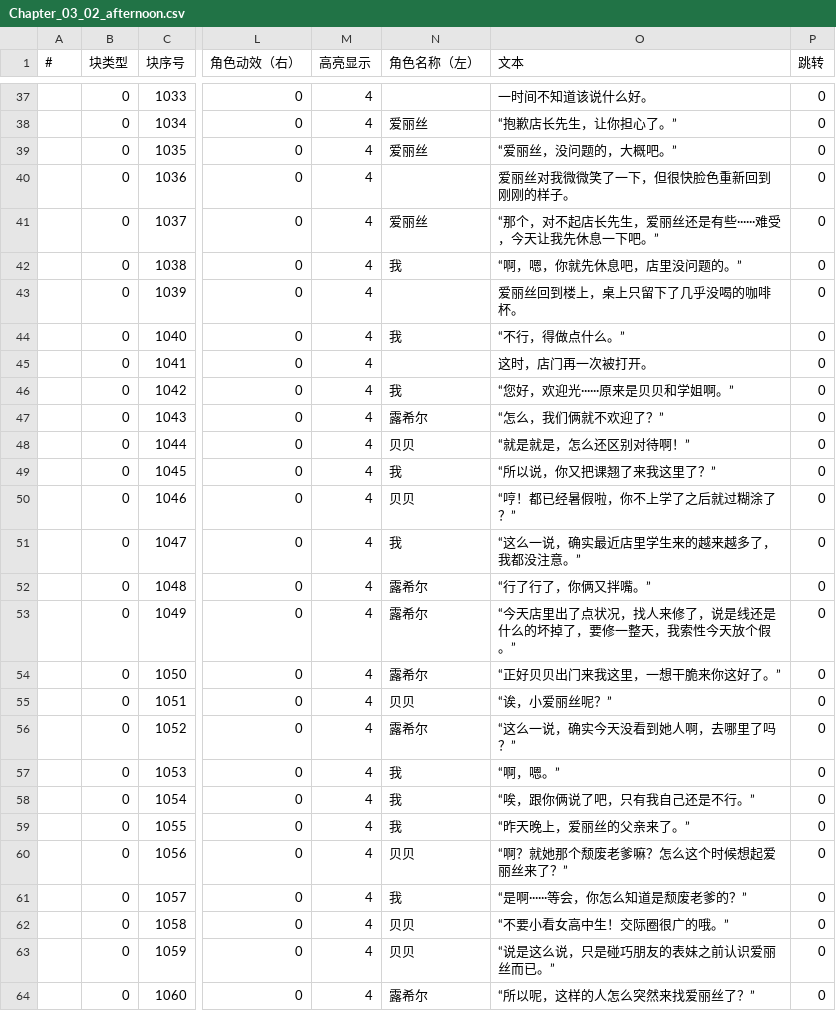
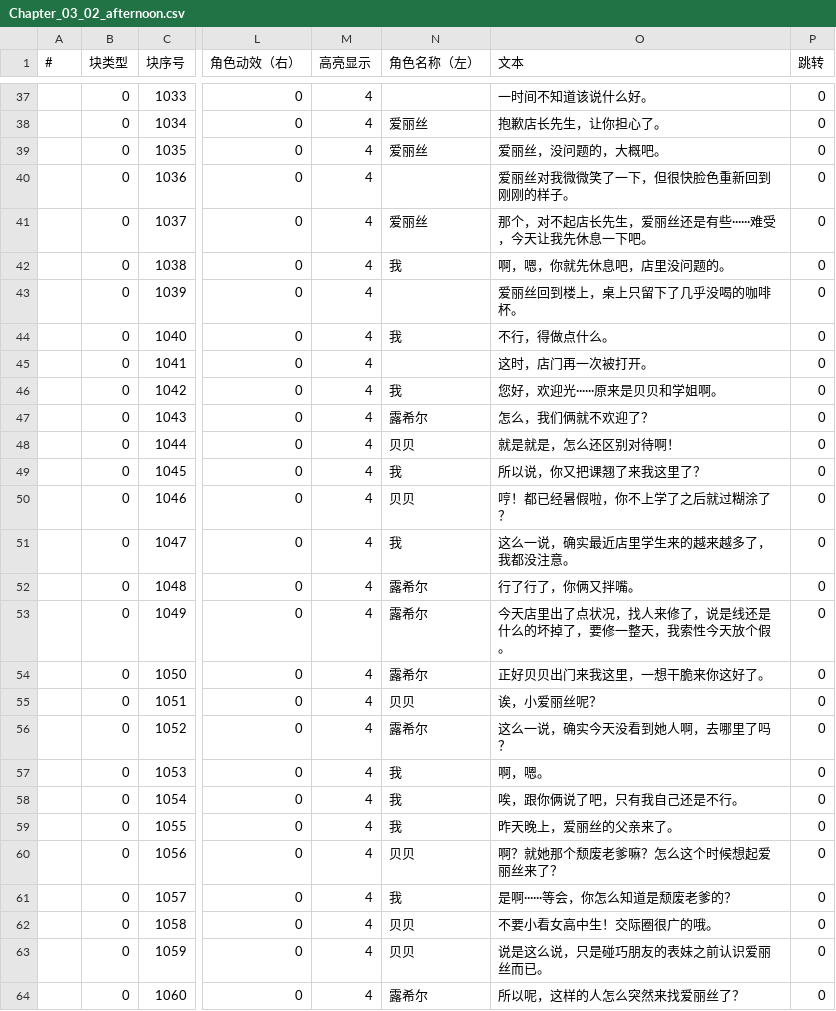
Before and after one commit to MoZeQing/New2023CGJ, a CSV file: Assets/GameMain/Resources/Dialog/CSV/Chapter_03_02_afternoon.csv, drawn as a sheet; only a part is shown, gaps mark what is left out; the diff covers the shown part only; the diff names each change by its address in the sheet, - before the commit and + after, or states it on an @@ line.

```diff
--- a/Assets/GameMain/Resources/Dialog/CSV/Chapter_03_02_afternoon.csv
+++ b/Assets/GameMain/Resources/Dialog/CSV/Chapter_03_02_afternoon.csv
-O38 (文本): “抱歉店长先生，让你担心了。”
+O38 (文本): 抱歉店长先生，让你担心了。
-O39 (文本): “爱丽丝，没问题的，大概吧。”
+O39 (文本): 爱丽丝，没问题的，大概吧。
-O41 (文本): “那个，对不起店长先生，爱丽丝还是有些······难受，今天让我先休息一下吧。”
+O41 (文本): 那个，对不起店长先生，爱丽丝还是有些······难受，今天让我先休息一下吧。
-O42 (文本): “啊，嗯，你就先休息吧，店里没问题的。”
+O42 (文本): 啊，嗯，你就先休息吧，店里没问题的。
-O44 (文本): “不行，得做点什么。”
+O44 (文本): 不行，得做点什么。
-O46 (文本): “您好，欢迎光······原来是贝贝和学姐啊。”
+O46 (文本): 您好，欢迎光······原来是贝贝和学姐啊。
-O47 (文本): “怎么，我们俩就不欢迎了？”
+O47 (文本): 怎么，我们俩就不欢迎了？
-O48 (文本): “就是就是，怎么还区别对待啊！”
+O48 (文本): 就是就是，怎么还区别对待啊！
-O49 (文本): “所以说，你又把课翘了来我这里了？”
+O49 (文本): 所以说，你又把课翘了来我这里了？
-O50 (文本): “哼！都已经暑假啦，你不上学了之后就过糊涂了？”
+O50 (文本): 哼！都已经暑假啦，你不上学了之后就过糊涂了？
-O51 (文本): “这么一说，确实最近店里学生来的越来越多了，我都没注意。”
+O51 (文本): 这么一说，确实最近店里学生来的越来越多了，我都没注意。
-O52 (文本): “行了行了，你俩又拌嘴。”
+O52 (文本): 行了行了，你俩又拌嘴。
-O53 (文本): “今天店里出了点状况，找人来修了，说是线还是什么的坏掉了，要修一整天，我索性今天放个假。”
+O53 (文本): 今天店里出了点状况，找人来修了，说是线还是什么的坏掉了，要修一整天，我索性今天放个假。
-O54 (文本): “正好贝贝出门来我这里，一想干脆来你这好了。”
+O54 (文本): 正好贝贝出门来我这里，一想干脆来你这好了。
-O55 (文本): “诶，小爱丽丝呢？”
+O55 (文本): 诶，小爱丽丝呢？
-O56 (文本): “这么一说，确实今天没看到她人啊，去哪里了吗？”
+O56 (文本): 这么一说，确实今天没看到她人啊，去哪里了吗？
-O57 (文本): “啊，嗯。”
+O57 (文本): 啊，嗯。
-O58 (文本): “唉，跟你俩说了吧，只有我自己还是不行。”
+O58 (文本): 唉，跟你俩说了吧，只有我自己还是不行。
-O59 (文本): “昨天晚上，爱丽丝的父亲来了。”
+O59 (文本): 昨天晚上，爱丽丝的父亲来了。
-O60 (文本): “啊？就她那个颓废老爹嘛？怎么这个时候想起爱丽丝来了？”
+O60 (文本): 啊？就她那个颓废老爹嘛？怎么这个时候想起爱丽丝来了？
-O61 (文本): “是啊······等会，你怎么知道是颓废老爹的？”
+O61 (文本): 是啊······等会，你怎么知道是颓废老爹的？
-O62 (文本): “不要小看女高中生！交际圈很广的哦。”
+O62 (文本): 不要小看女高中生！交际圈很广的哦。
-O63 (文本): “说是这么说，只是碰巧朋友的表妹之前认识爱丽丝而已。”
+O63 (文本): 说是这么说，只是碰巧朋友的表妹之前认识爱丽丝而已。
-O64 (文本): “所以呢，这样的人怎么突然来找爱丽丝了？”
+O64 (文本): 所以呢，这样的人怎么突然来找爱丽丝了？
```
Also changed, not shown: 46 edited cells elsewhere in this file, Assets/GameMain/Resources/Dialog/CSV/Chapter_01_RentF.csv, 21 other files.
